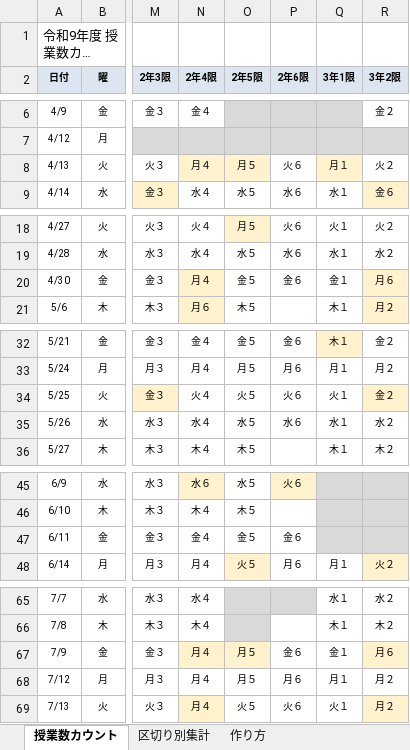
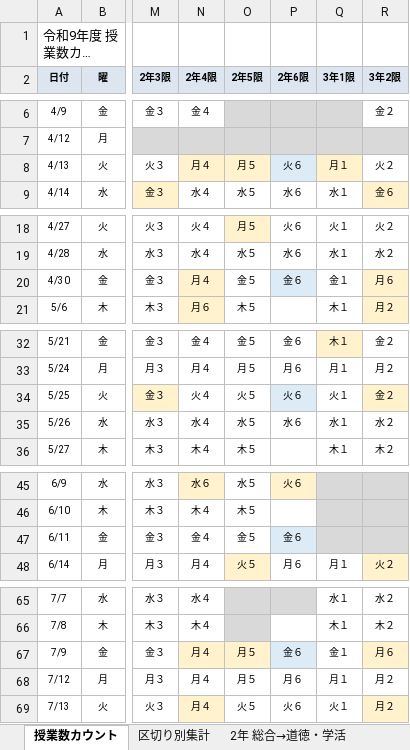
Before and after one commit to nanosa730/update, an Excel workbook: 令和9年度_授業数カウント（案）.xlsx, sheet 授業数カウント, drawn as a sheet; only a part is shown, gaps mark what is left out; long unchanged cells end in …; values as stored, in another font and other column widths than the file's, no borders; the diff covers the shown part only; the diff names each change by its address in the sheet, - before the commit and + after, or states it on an @@ line.

```diff
--- a/令和9年度_授業数カウント（案）.xlsx (sheet 授業数カウント)
+++ b/令和9年度_授業数カウント（案）.xlsx (sheet 授業数カウント)
+sheet tab: 2年 総合→道徳・学活
-P8 fill: none
+P8 fill: #DDEBF7
-P20 fill: none
+P20 fill: #DDEBF7
-P34 fill: none
+P34 fill: #DDEBF7
-P47 fill: none
+P47 fill: #DDEBF7
-P67 fill: none
+P67 fill: #DDEBF7
```
Also changed, not shown: cell formats elsewhere in this sheet, sheet 作り方, 令和9年度_月行事予定（案）.xlsx, 9 other files.
